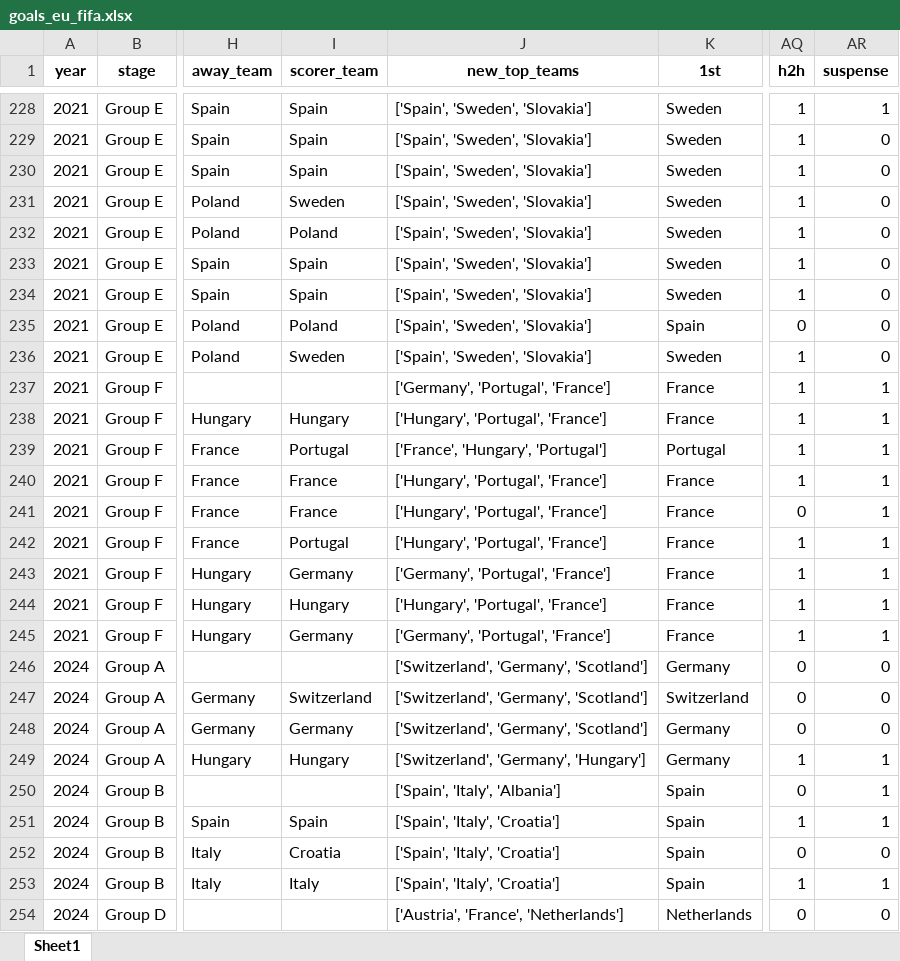
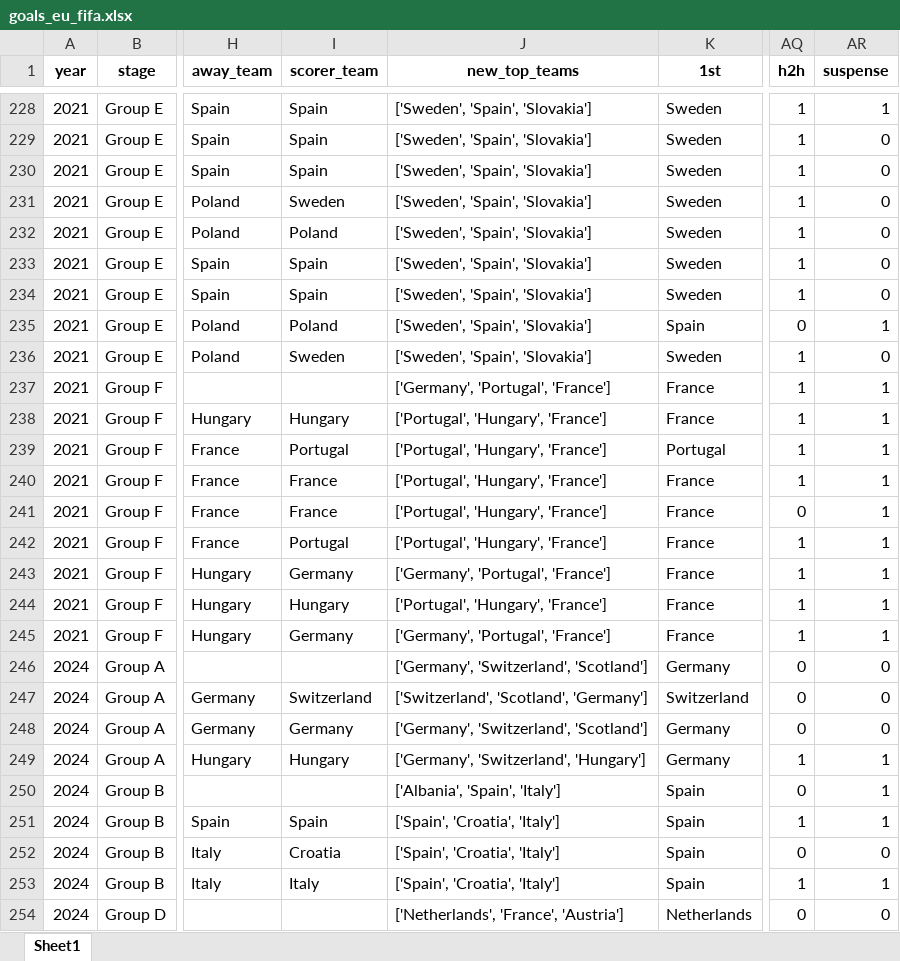
Before and after one commit to AEGDDI/tiebreak_wc, an Excel workbook: data/out/wiki/men/fifa/eu/goals_eu_fifa.xlsx, sheet Sheet1, drawn as a sheet; only a part is shown, gaps mark what is left out; values as stored, in another font and other column widths than the file's, no borders; the diff covers the shown part only; the diff names each change by its address in the sheet, - before the commit and + after, or states it on an @@ line.

```diff
--- a/data/out/wiki/men/fifa/eu/goals_eu_fifa.xlsx (sheet Sheet1)
+++ b/data/out/wiki/men/fifa/eu/goals_eu_fifa.xlsx (sheet Sheet1)
-J228:J236 (new_top_teams): ['Spain', 'Sweden', 'Slovakia']
+J228:J236 (new_top_teams): ['Sweden', 'Spain', 'Slovakia']
-AR235 (suspense): 0
+AR235 (suspense): 1
-J238 (new_top_teams): ['Hungary', 'Portugal', 'France']
+J238 (new_top_teams): ['Portugal', 'Hungary', 'France']
-J239 (new_top_teams): ['France', 'Hungary', 'Portugal']
+J239 (new_top_teams): ['Portugal', 'Hungary', 'France']
-J240:J242 (new_top_teams): ['Hungary', 'Portugal', 'France']
+J240:J242 (new_top_teams): ['Portugal', 'Hungary', 'France']
-J244 (new_top_teams): ['Hungary', 'Portugal', 'France']
+J244 (new_top_teams): ['Portugal', 'Hungary', 'France']
-J246 (new_top_teams): ['Switzerland', 'Germany', 'Scotland']
+J246 (new_top_teams): ['Germany', 'Switzerland', 'Scotland']
-J247 (new_top_teams): ['Switzerland', 'Germany', 'Scotland']
+J247 (new_top_teams): ['Switzerland', 'Scotland', 'Germany']
-J248 (new_top_teams): ['Switzerland', 'Germany', 'Scotland']
+J248 (new_top_teams): ['Germany', 'Switzerland', 'Scotland']
-J249 (new_top_teams): ['Switzerland', 'Germany', 'Hungary']
+J249 (new_top_teams): ['Germany', 'Switzerland', 'Hungary']
-J250 (new_top_teams): ['Spain', 'Italy', 'Albania']
+J250 (new_top_teams): ['Albania', 'Spain', 'Italy']
-J251:J253 (new_top_teams): ['Spain', 'Italy', 'Croatia']
+J251:J253 (new_top_teams): ['Spain', 'Croatia', 'Italy']
-J254 (new_top_teams): ['Austria', 'France', 'Netherlands']
+J254 (new_top_teams): ['Netherlands', 'France', 'Austria']
```
Also changed, not shown: 165 edited cells elsewhere in this sheet, data/out/wiki/men/fifa/eu/before_last_eu_fifa.xlsx, data/out/wiki/men/fifa/eu/mbm_eu_fifa.xlsx, 3 other files.
